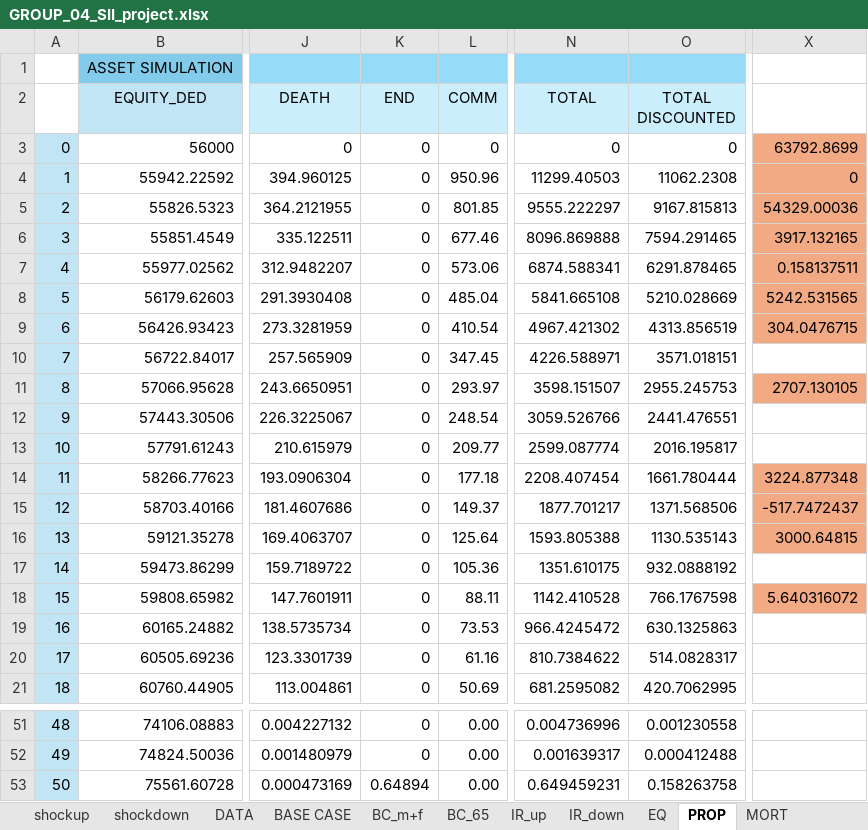
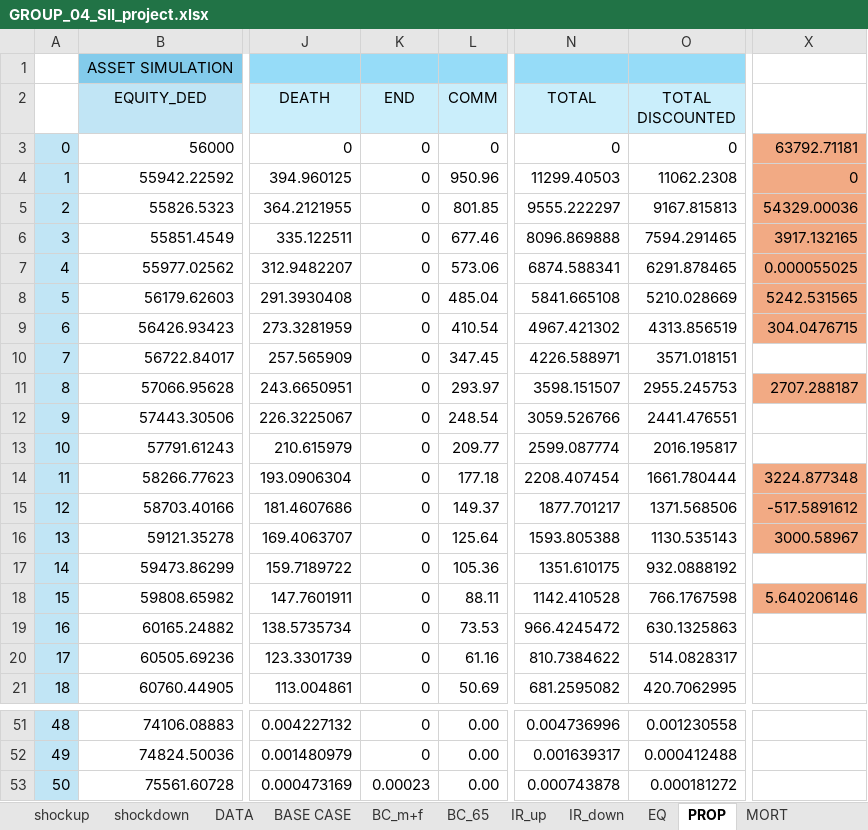
Before and after one commit to ClaudiooBarbieri/econometric-insurance, an Excel workbook: insurance/GROUP_04_SII_project.xlsx, sheet PROP, drawn as a sheet; only a part is shown, gaps mark what is left out; values as stored, in another font and other column widths than the file's, no borders; the diff names each change by its address in the sheet, - before the commit and + after, or states it on an @@ line.

```diff
--- a/insurance/GROUP_04_SII_project.xlsx (sheet PROP)
+++ b/insurance/GROUP_04_SII_project.xlsx (sheet PROP)
-X3: 63792.8699
+X3: 63792.71181
-X7: 0.158137511
+X7: 0.000055025
-X11: 2707.130105
+X11: 2707.288187
-X15: -517.7472437
+X15: -517.5891612
-X16: 3000.64815
+X16: 3000.58967
-X18: 5.640316072
+X18: 5.640206146
-K53 (END): 0.64894
+K53 (END): 0.00023
-N53 (TOTAL): 0.649459231
+N53 (TOTAL): 0.000743878
-O53 (TOTAL DISCOUNTED): 0.158263758
+O53 (TOTAL DISCOUNTED): 0.000181272
```
Also changed, not shown: sheet SUMMARY, sheet BSCR, sheet BASE CASE, sheet LAPSE_down, sheet EQ, sheet IR_up, 8 more sheets, 3 other files.
